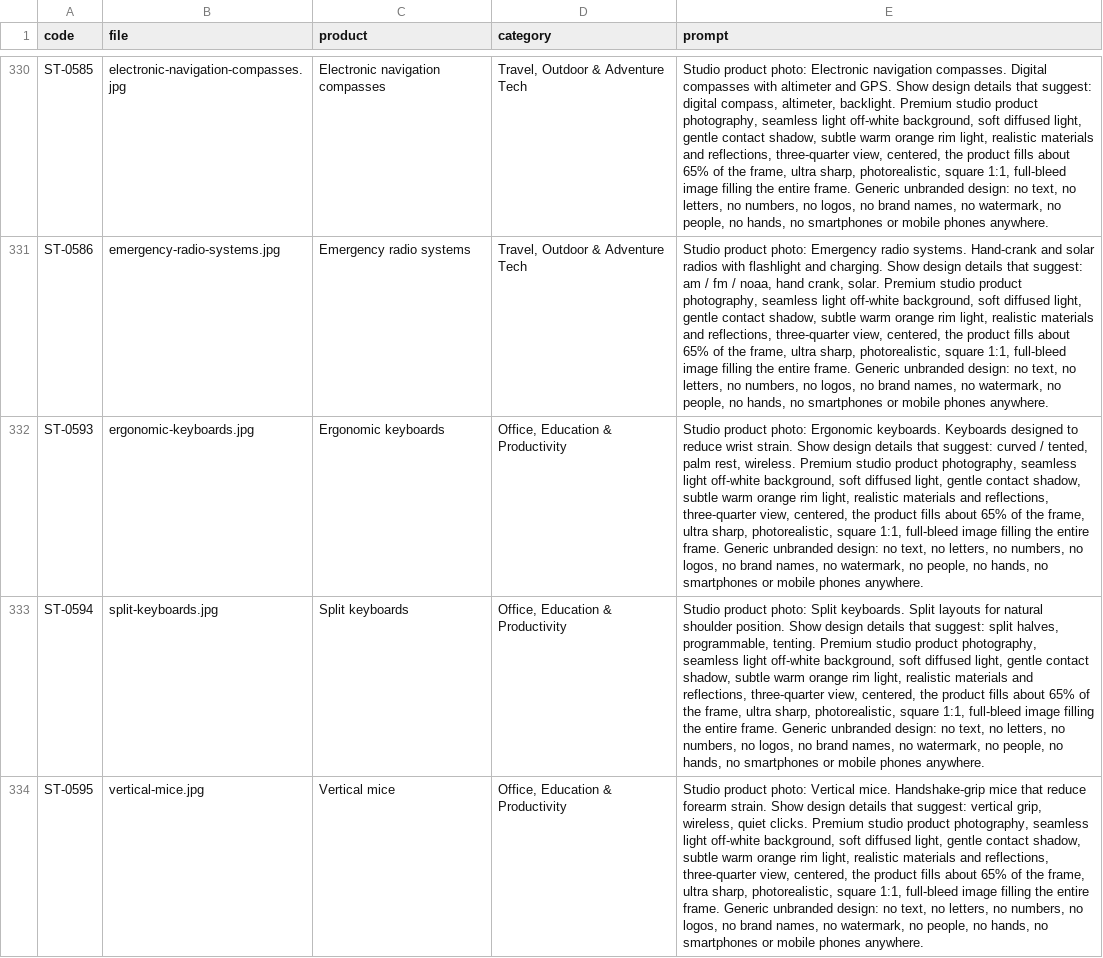
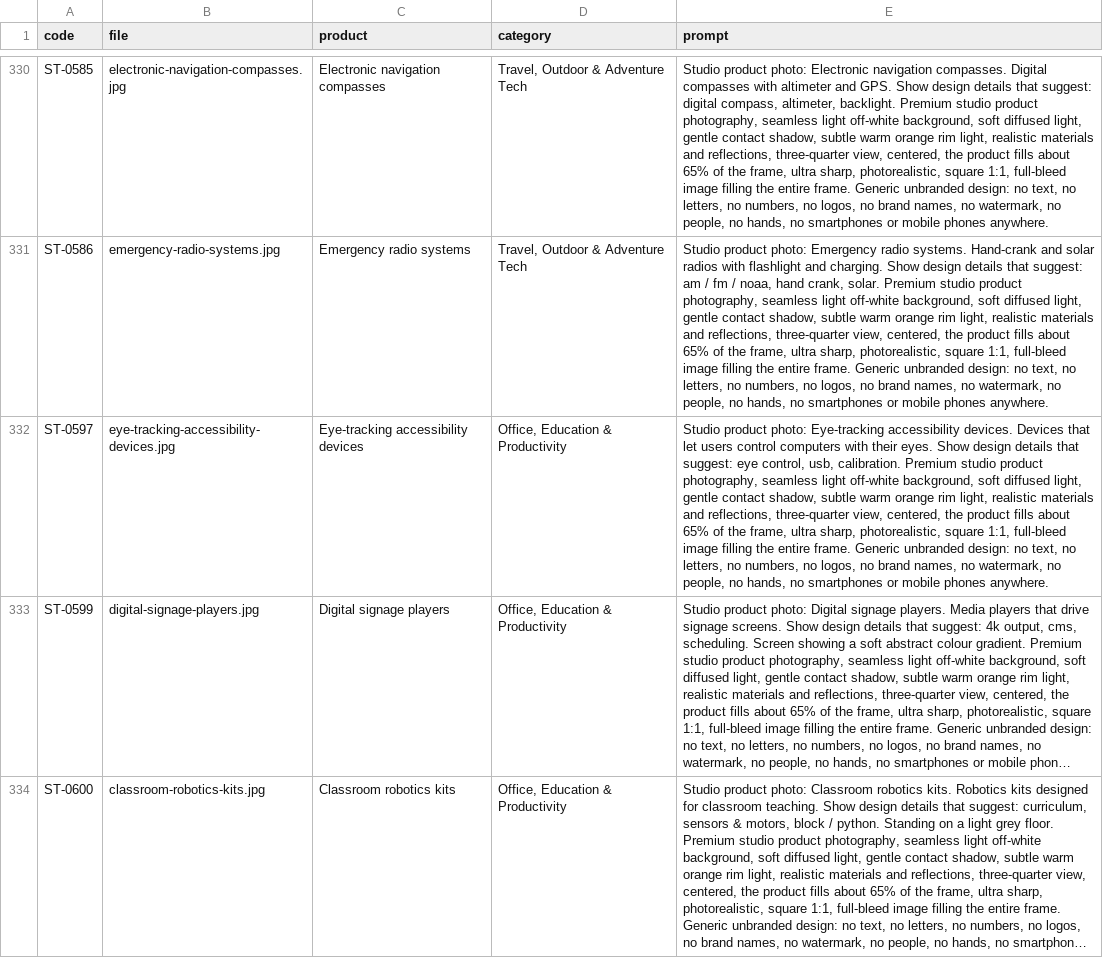
Before and after one commit to tahoor302-cloud/sikandartech, a CSV file: sikandartech/product-photo-prompts.csv, drawn as a sheet; only a part is shown, gaps mark what is left out; the shorter side is filled out with more unchanged rows; long unchanged cells end in …; the diff covers the shown part only; the diff names each change by its address in the sheet, - before the commit and + after, or states it on an @@ line.

```diff
--- a/sikandartech/product-photo-prompts.csv
+++ b/sikandartech/product-photo-prompts.csv
-row 332: ST-0593 | ergonomic-keyboards.jpg | Ergonomic keyboards | Office, Education & Productivity | Studio product photo: Ergonomic keyboards. Keyboards designed to reduce wrist strain. Show design details that suggest: curved / tented, palm rest, wireless. Premium studio product photography, seamless light off-white background, soft diffused light, gentle contact shadow, subtle warm orange rim light, realistic materials and reflections, three-quarter view, centered, the product fills about 65% of the frame, ultra sharp, photorealistic, square 1:1, full-bleed image filling the entire frame. Generic unbranded design: no text, no letters, no numbers, no logos, no brand names, no watermark, no people, no hands, no smartphones or mobile phones anywhere.
-row 333: ST-0594 | split-keyboards.jpg | Split keyboards | Office, Education & Productivity | Studio product photo: Split keyboards. Split layouts for natural shoulder position. Show design details that suggest: split halves, programmable, tenting. Premium studio product photography, seamless light off-white background, soft diffused light, gentle contact shadow, subtle warm orange rim light, realistic materials and reflections, three-quarter view, centered, the product fills about 65% of the frame, ultra sharp, photorealistic, square 1:1, full-bleed image filling the entire frame. Generic unbranded design: no text, no letters, no numbers, no logos, no brand names, no watermark, no people, no hands, no smartphones or mobile phones anywhere.
-row 334: ST-0595 | vertical-mice.jpg | Vertical mice | Office, Education & Productivity | Studio product photo: Vertical mice. Handshake-grip mice that reduce forearm strain. Show design details that suggest: vertical grip, wireless, quiet clicks. Premium studio product photography, seamless light off-white background, soft diffused light, gentle contact shadow, subtle warm orange rim light, realistic materials and reflections, three-quarter view, centered, the product fills about 65% of the frame, ultra sharp, photorealistic, square 1:1, full-bleed image filling the entire frame. Generic unbranded design: no text, no letters, no numbers, no logos, no brand names, no watermark, no people, no hands, no smartphones or mobile phones anywhere.
```
Also changed, not shown: 2 removed rows elsewhere in this file, 7 other files.
